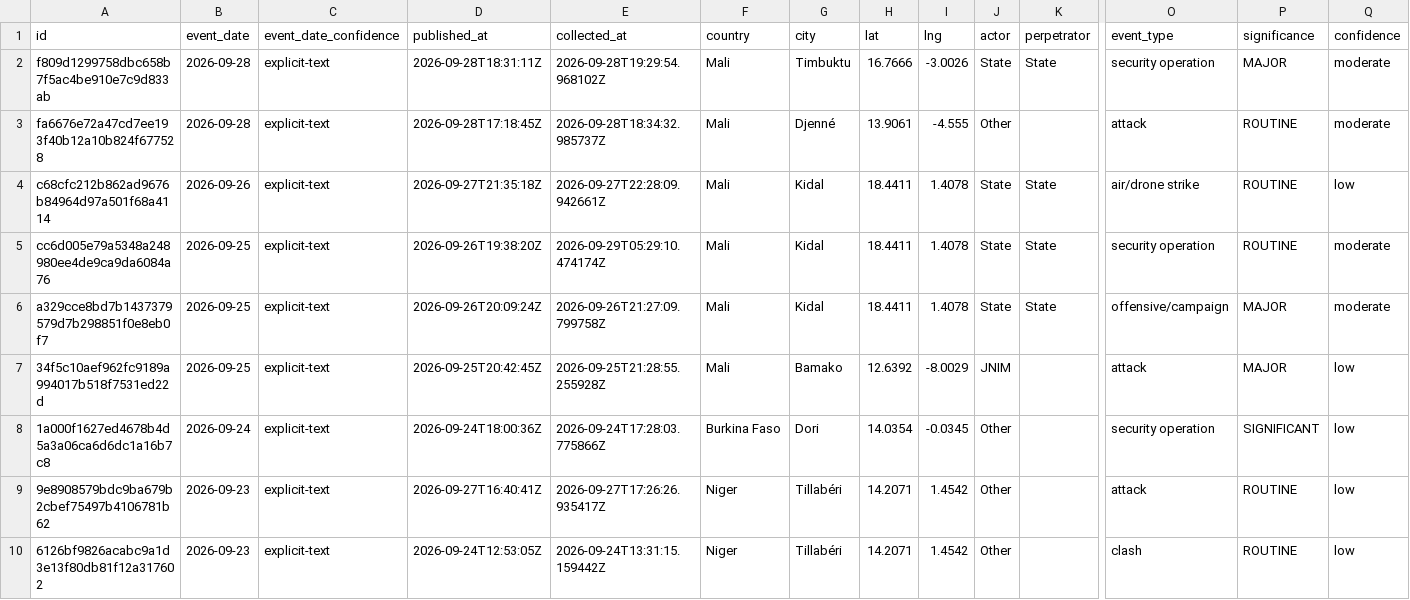
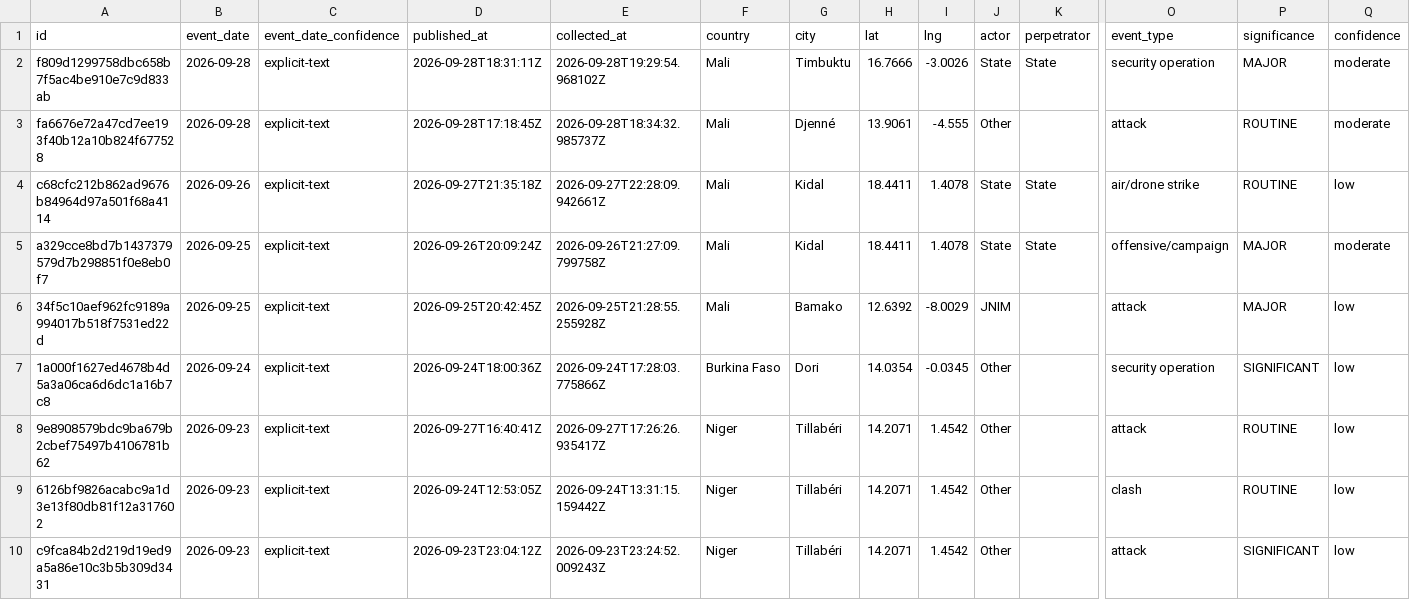
Before and after one commit to mosescosta33/sahel-data-collection, a CSV file: data/events.csv, drawn as a sheet; only a part is shown, gaps mark what is left out; the shorter side is filled out with more unchanged rows; rows hold the shown columns only; the diff names each change by its address in the sheet, - before the commit and + after, or states it on an @@ line.

```diff
--- a/data/events.csv
+++ b/data/events.csv
-row 5: cc6d005e79a5348a248980ee4de9ca9da6084a76 | 2026-09-25 | explicit-text | 2026-09-26T19:38:20Z | 2026-09-29T05:29:10.474174Z | Mali | Kidal | 18.4411 | 1.4078 | State | State | security operation | ROUTINE | moderate
```
Also changed, not shown: 15 other files.
